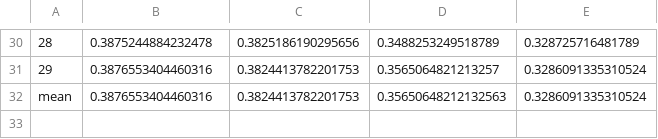
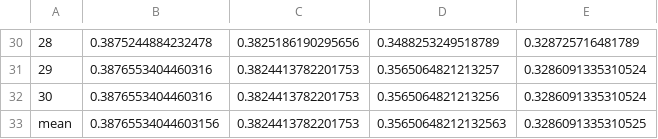
Before and after one commit to guyvandam/UnsupervisedLearning, a CSV file: FinalAssignment/Results/OptimalNClusters/Dataset1/3-6ClusterRange30RandomStatesGMM.csv, drawn as a sheet; only a part is shown, gaps mark what is left out; the diff names each change by its address in the sheet, - before the commit and + after, or states it on an @@ line.

```diff
--- a/FinalAssignment/Results/OptimalNClusters/Dataset1/3-6ClusterRange30RandomStatesGMM.csv
+++ b/FinalAssignment/Results/OptimalNClusters/Dataset1/3-6ClusterRange30RandomStatesGMM.csv
@@ column A renumbered in row 32 @@
-D32: 0.35650648212132563
+D32: 0.3565064821213256
+row 33: mean | 0.38765534044603156 | 0.3824413782201753 | 0.35650648212132563 | 0.3286091335310525
```
Also changed, not shown: FinalAssignment/Results/ExternalLabelsFittment/Dataset1/3Clusters30RandomStates.csv, FinalAssignment/Results/ExternalLabelsFittment/Dataset1/3Clusters30RandomStatesStatisticalTestResults.csv, 38 other files.
